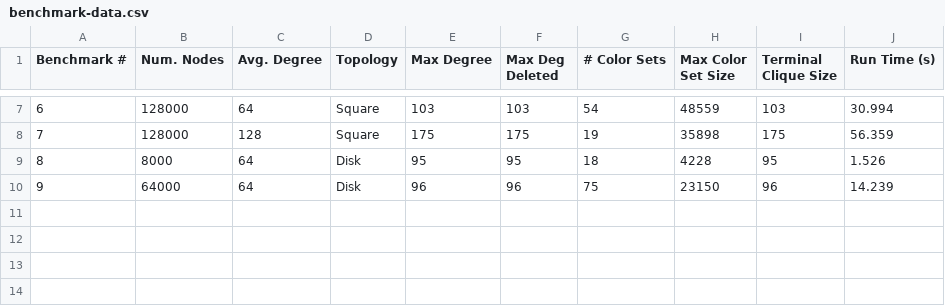
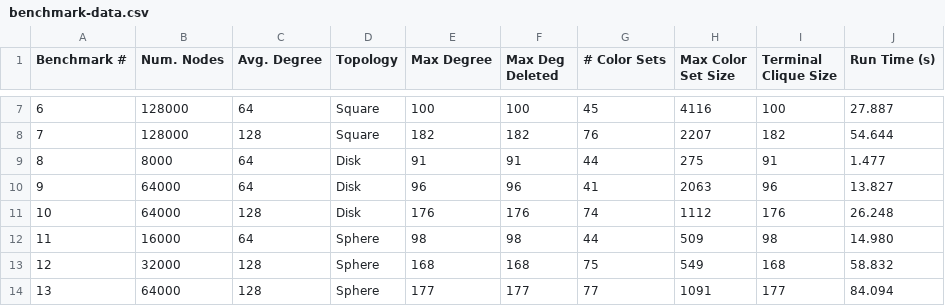
Before and after one commit to jakecarlson1/sensor-network, a CSV file: report/data/benchmark-data.csv, drawn as a sheet; only a part is shown, gaps mark what is left out; the diff covers the shown part only.

```diff
--- a/report/data/benchmark-data.csv
+++ b/report/data/benchmark-data.csv
@@ -7,4 +7,8 @@ Benchmark #,Num. Nodes,Avg. Degree,Topology,Max Degree,Max Deg Deleted,# Color S
-6,128000,64,Square,103,103,54,48559,103,30.994
-7,128000,128,Square,175,175,19,35898,175,56.359
-8,8000,64,Disk,95,95,18,4228,95,1.526
-9,64000,64,Disk,96,96,75,23150,96,14.239
+6,128000,64,Square,100,100,45,4116,100,27.887
+7,128000,128,Square,182,182,76,2207,182,54.644
+8,8000,64,Disk,91,91,44,275,91,1.477
+9,64000,64,Disk,96,96,41,2063,96,13.827
+10,64000,128,Disk,176,176,74,1112,176,26.248
+11,16000,64,Sphere,98,98,44,509,98,14.980
+12,32000,128,Sphere,168,168,75,549,168,58.832
+13,64000,128,Sphere,177,177,77,1091,177,84.094
```
Also changed, not shown: 29 edited cells elsewhere in this file, 5 other files.
